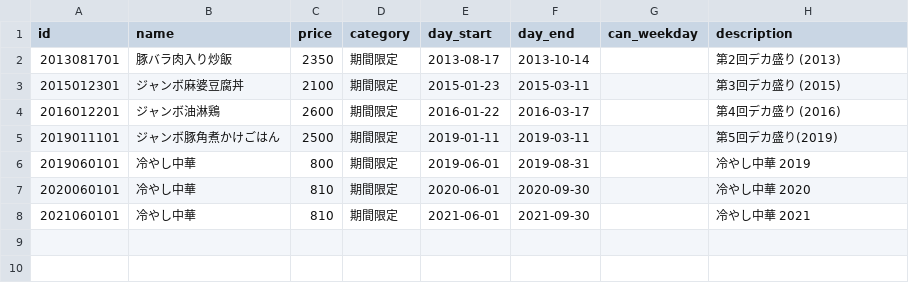
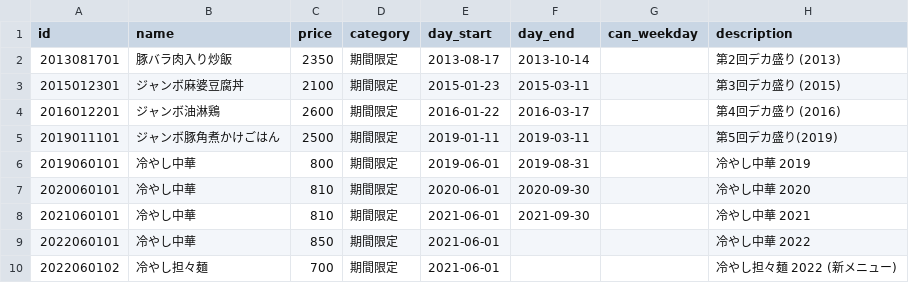
Before and after one commit to shokujinjp/data, a CSV file: limited.csv, drawn as a sheet.

Commit message:
[ci skip] 冷やし中華 2022 https://twitter.com/shokujinjp/status/1531820623886172163

```diff
--- a/limited.csv
+++ b/limited.csv
@@ -8 +8,3 @@ id,name,price,category,day_start,day_end,can_weekday,description
 2021060101,冷やし中華,810,期間限定,2021-06-01,2021-09-30,,冷やし中華 2021
+2022060101,冷やし中華,850,期間限定,2021-06-01,,,冷やし中華 2022
+2022060102,冷やし担々麺,700,期間限定,2021-06-01,,,冷やし担々麺 2022 (新メニュー)
```
